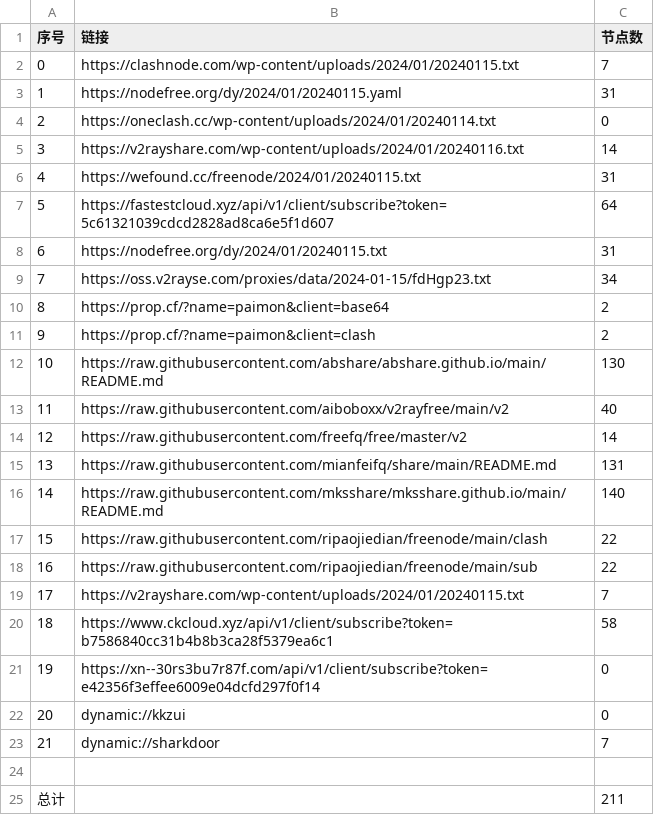
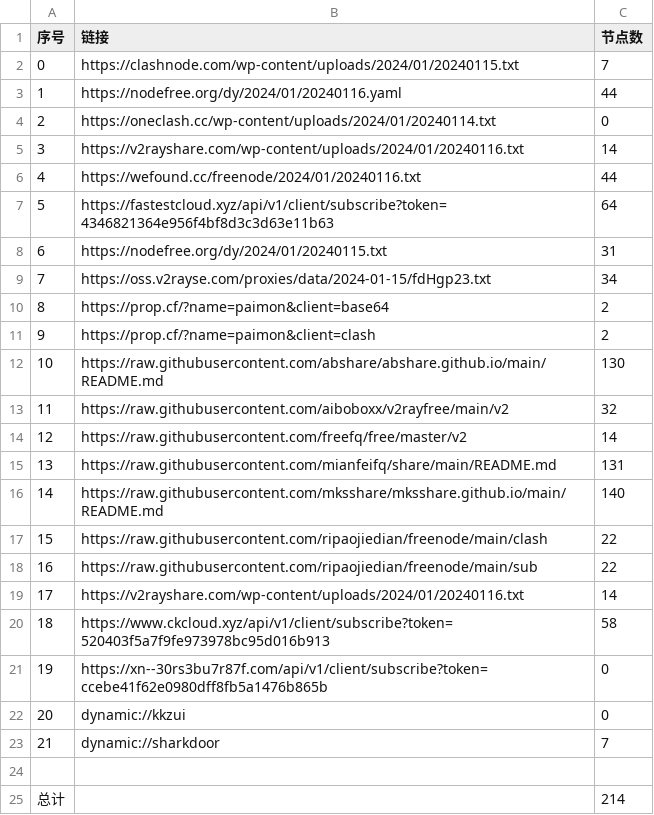
Before and after one commit to hdrafyy/NoMoreWalls, a CSV file: list_result.csv, drawn as a sheet.

```diff
--- a/list_result.csv
+++ b/list_result.csv
@@ -2,7 +2,7 @@
 0,https://clashnode.com/wp-content/uploads/2024/01/20240115.txt,7
-1,https://nodefree.org/dy/2024/01/20240115.yaml,31
+1,https://nodefree.org/dy/2024/01/20240116.yaml,44
 2,https://oneclash.cc/wp-content/uploads/2024/01/20240114.txt,0
 3,https://v2rayshare.com/wp-content/uploads/2024/01/20240116.txt,14
-4,https://wefound.cc/freenode/2024/01/20240115.txt,31
-5,https://fastestcloud.xyz/api/v1/client/subscribe?token=5c61321039cdcd2828ad8ca6e5f1d607,64
+4,https://wefound.cc/freenode/2024/01/20240116.txt,44
+5,https://fastestcloud.xyz/api/v1/client/subscribe?token=4346821364e956f4bf8d3c3d63e11b63,64
 6,https://nodefree.org/dy/2024/01/20240115.txt,31
@@ -12,3 +12,3 @@
 10,https://raw.githubusercontent.com/abshare/abshare.github.io/main/README.md,130
-11,https://raw.githubusercontent.com/aiboboxx/v2rayfree/main/v2,40
+11,https://raw.githubusercontent.com/aiboboxx/v2rayfree/main/v2,32
 12,https://raw.githubusercontent.com/freefq/free/master/v2,14
@@ -18,5 +18,5 @@
 16,https://raw.githubusercontent.com/ripaojiedian/freenode/main/sub,22
-17,https://v2rayshare.com/wp-content/uploads/2024/01/20240115.txt,7
-18,https://www.ckcloud.xyz/api/v1/client/subscribe?token=b7586840cc31b4b8b3ca28f5379ea6c1,58
-19,https://xn--30rs3bu7r87f.com/api/v1/client/subscribe?token=e42356f3effee6009e04dcfd297f0f14,0
+17,https://v2rayshare.com/wp-content/uploads/2024/01/20240116.txt,14
+18,https://www.ckcloud.xyz/api/v1/client/subscribe?token=520403f5a7f9fe973978bc95d016b913,58
+19,https://xn--30rs3bu7r87f.com/api/v1/client/subscribe?token=ccebe41f62e0980dff8fb5a1476b865b,0
 20,dynamic://kkzui,0
@@ -24,2 +24,2 @@
 
-总计,,211
+总计,,214
```
Also changed, not shown: 11 other files.
